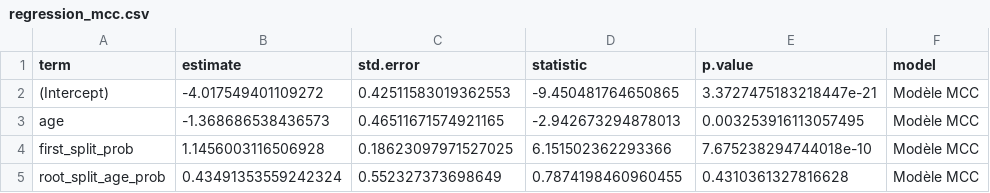
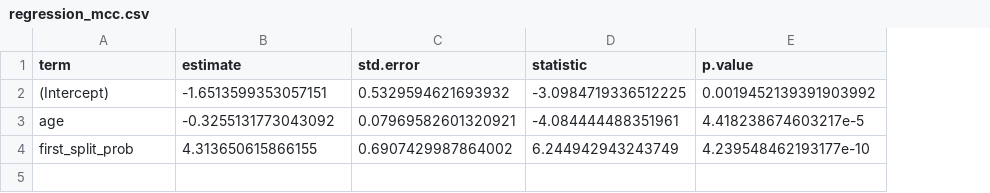
Before and after one commit to emmakopp1/phylogeny_trust, a CSV file: output/results/regression_mcc.csv, drawn as a sheet; the diff names each change by its address in the sheet, - before the commit and + after, or states it on an @@ line.

```diff
--- a/output/results/regression_mcc.csv
+++ b/output/results/regression_mcc.csv
-column F (model), rows 2-4: all Modèle MCC
-B2 (estimate): -4.017549401109272
+B2 (estimate): -1.6513599353057151
-C2 (std.error): 0.42511583019362553
+C2 (std.error): 0.5329594621693932
-D2 (statistic): -9.450481764650865
+D2 (statistic): -3.0984719336512225
-E2 (p.value): 3.3727475183218447e-21
+E2 (p.value): 0.0019452139391903992
-B3 (estimate): -1.368686538436573
+B3 (estimate): -0.3255131773043092
-C3 (std.error): 0.46511671574921165
+C3 (std.error): 0.07969582601320921
-D3 (statistic): -2.942673294878013
+D3 (statistic): -4.084444488351961
-E3 (p.value): 0.003253916113057495
+E3 (p.value): 4.418238674603217e-5
-B4 (estimate): 1.1456003116506928
+B4 (estimate): 4.313650615866155
-C4 (std.error): 0.18623097971527025
+C4 (std.error): 0.6907429987864002
-D4 (statistic): 6.151502362293366
+D4 (statistic): 6.244942943243749
-E4 (p.value): 7.675238294744018e-10
+E4 (p.value): 4.239548462193177e-10
-row 5: root_split_age_prob | 0.43491353559242324 | 0.552327373698649 | 0.7874198460960455 | 0.4310361327816628 | Modèle MCC
```
Also changed, not shown: output/results/marginal_probability_first_split_ic.csv, output/results/regression_cs.csv, 26 other files.
